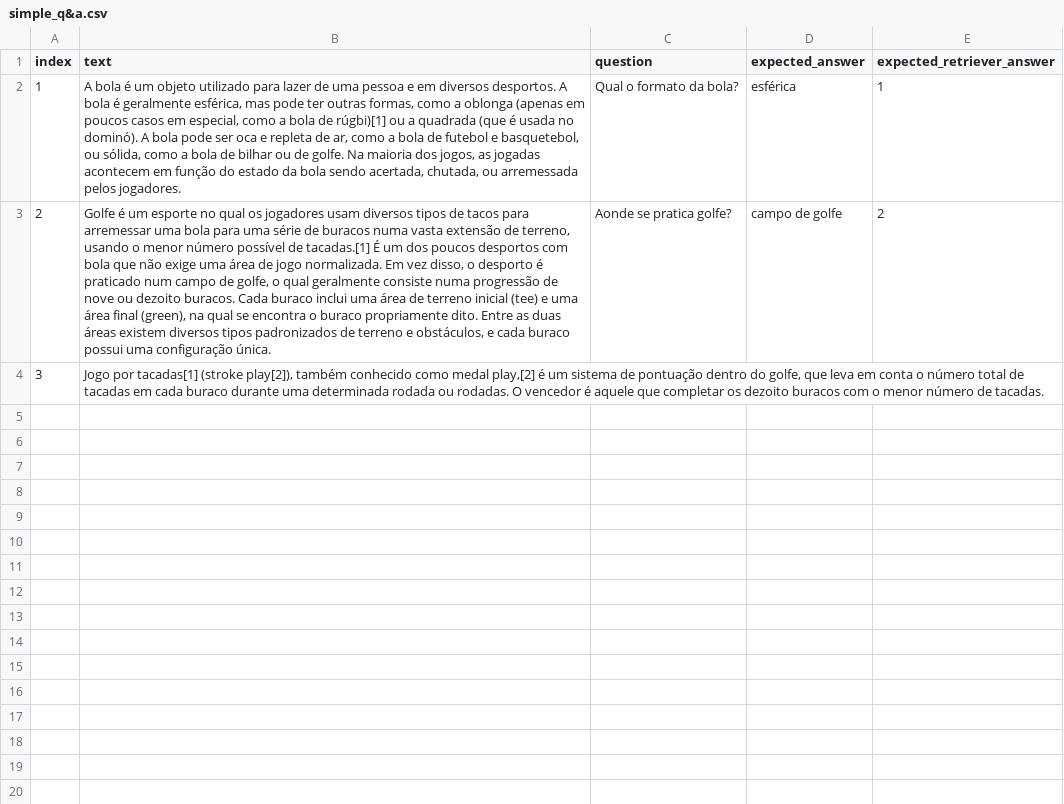
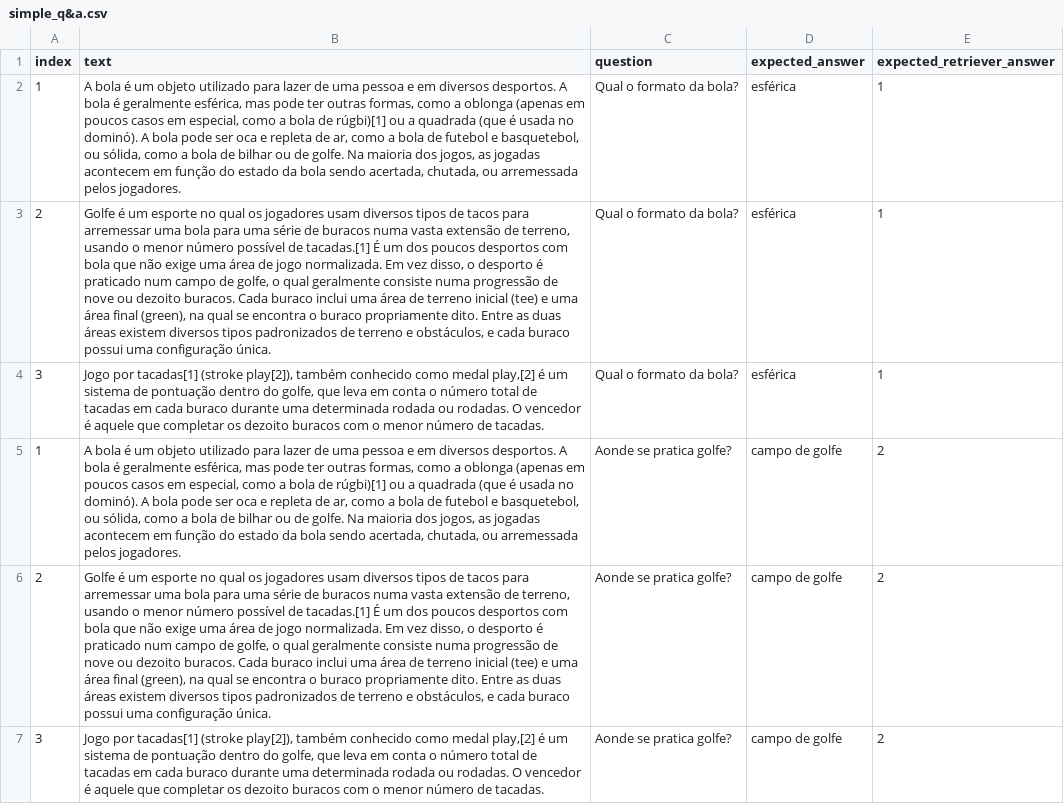
Before and after one commit to platiagro/datasets, a CSV file: samples/simple_q&a.csv, drawn as a sheet; addresses are those after the commit; the diff names each change by its address in the sheet, - before the commit and + after, or states it on an @@ line.

Commit message:
Add files via upload

```diff
--- a/samples/simple_q&a.csv
+++ b/samples/simple_q&a.csv
+row 3: 2 | Golfe é um esporte no qual os jogadores usam diversos tipos de tacos para arremessar uma bola para uma série de buracos numa vasta extensão de terreno, usando o menor número possível de tacadas.[1] É um dos poucos desportos com bola que não exige uma área de jogo normalizada. Em vez disso, o desporto é praticado num campo de golfe, o qual geralmente consiste numa progressão de nove ou dezoito buracos. Cada buraco inclui uma área de terreno inicial (tee) e uma área final (green), na qual se encontra o buraco propriamente dito. Entre as duas áreas existem diversos tipos padronizados de terreno e obstáculos, e cada buraco possui uma configuração única. | Qual o formato da bola? | esférica | 1
+row 4: 3 | Jogo por tacadas[1] (stroke play[2]), também conhecido como medal play,[2] é um sistema de pontuação dentro do golfe, que leva em conta o número total de tacadas em cada buraco durante uma determinada rodada ou rodadas. O vencedor é aquele que completar os dezoito buracos com o menor número de tacadas. | Qual o formato da bola? | esférica | 1
+row 5: 1 | A bola é um objeto utilizado para lazer de uma pessoa e em diversos desportos. A bola é geralmente esférica, mas pode ter outras formas, como a oblonga (apenas em poucos casos em especial, como a bola de rúgbi)[1] ou a quadrada (que é usada no dominó). A bola pode ser oca e repleta de ar, como a bola de futebol e basquetebol, ou sólida, como a bola de bilhar ou de golfe. Na maioria dos jogos, as jogadas acontecem em função do estado da bola sendo acertada, chutada, ou arremessada pelos jogadores. | Aonde se pratica golfe? | campo de golfe | 2
-C7 (question): (empty)
+C7 (question): Aonde se pratica golfe?
-D7 (expected_answer): (empty)
+D7 (expected_answer): campo de golfe
-E7 (expected_retriever_answer): (empty)
+E7 (expected_retriever_answer): 2
```
